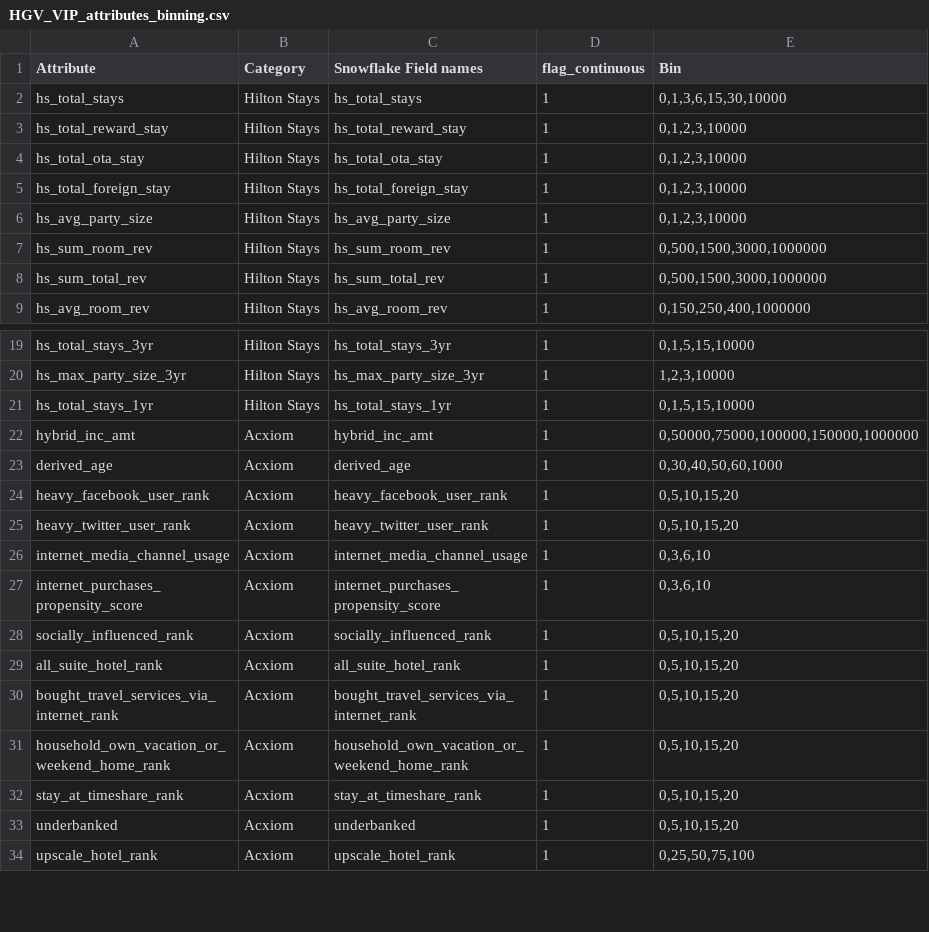
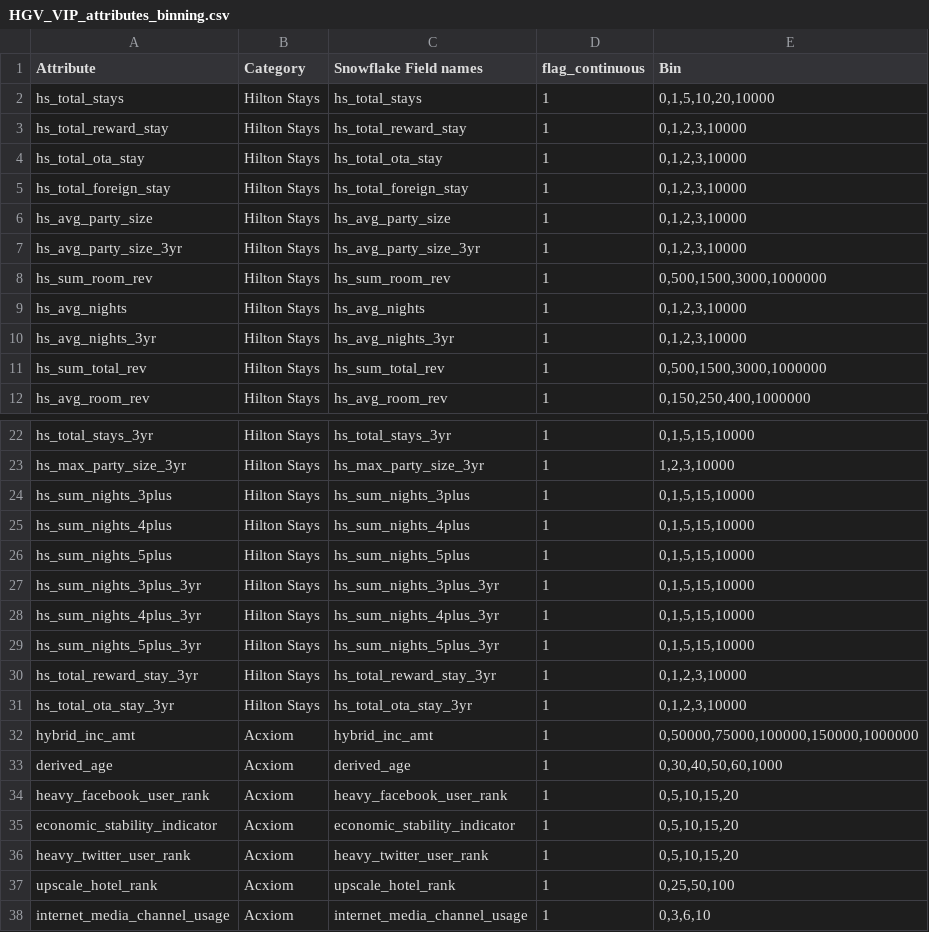
Before and after one commit to abhiramgopalb360/Snapshot2.0, a CSV file: Data/HGV_VIP_attributes_binning.csv, drawn as a sheet; only a part is shown, gaps mark what is left out; the shorter side is filled out with more unchanged rows.

```diff
--- a/Data/HGV_VIP_attributes_binning.csv
+++ b/Data/HGV_VIP_attributes_binning.csv
@@ -1,3 +1,3 @@
 Attribute,Category,Snowflake Field names,flag_continuous,Bin
-hs_total_stays,Hilton Stays,hs_total_stays,1,"0,1,3,6,15,30,10000"
+hs_total_stays,Hilton Stays,hs_total_stays,1,"0,1,5,10,20,10000"
 hs_total_reward_stay,Hilton Stays,hs_total_reward_stay,1,"0,1,2,3,10000"
@@ -6,3 +6,6 @@ hs_total_foreign_stay,Hilton Stays,hs_total_foreign_stay,1,"0,1,2,3,10000"
 hs_avg_party_size,Hilton Stays,hs_avg_party_size,1,"0,1,2,3,10000"
+hs_avg_party_size_3yr,Hilton Stays,hs_avg_party_size_3yr,1,"0,1,2,3,10000"
 hs_sum_room_rev,Hilton Stays,hs_sum_room_rev,1,"0,500,1500,3000,1000000"
+hs_avg_nights,Hilton Stays,hs_avg_nights,1,"0,1,2,3,10000"
+hs_avg_nights_3yr,Hilton Stays,hs_avg_nights_3yr,1,"0,1,2,3,10000"
 hs_sum_total_rev,Hilton Stays,hs_sum_total_rev,1,"0,500,1500,3000,1000000"
@@ -20,3 +23,10 @@ hs_total_stays_3yr,Hilton Stays,hs_total_stays_3yr,1,"0,1,5,15,10000"
 hs_max_party_size_3yr,Hilton Stays,hs_max_party_size_3yr,1,"1,2,3,10000"
-hs_total_stays_1yr,Hilton Stays,hs_total_stays_1yr,1,"0,1,5,15,10000"
+hs_sum_nights_3plus,Hilton Stays,hs_sum_nights_3plus,1,"0,1,5,15,10000"
+hs_sum_nights_4plus,Hilton Stays,hs_sum_nights_4plus,1,"0,1,5,15,10000"
+hs_sum_nights_5plus,Hilton Stays,hs_sum_nights_5plus,1,"0,1,5,15,10000"
+hs_sum_nights_3plus_3yr,Hilton Stays,hs_sum_nights_3plus_3yr,1,"0,1,5,15,10000"
+hs_sum_nights_4plus_3yr,Hilton Stays,hs_sum_nights_4plus_3yr,1,"0,1,5,15,10000"
+hs_sum_nights_5plus_3yr,Hilton Stays,hs_sum_nights_5plus_3yr,1,"0,1,5,15,10000"
+hs_total_reward_stay_3yr,Hilton Stays,hs_total_reward_stay_3yr,1,"0,1,2,3,10000"
+hs_total_ota_stay_3yr,Hilton Stays,hs_total_ota_stay_3yr,1,"0,1,2,3,10000"
 hybrid_inc_amt,Acxiom,hybrid_inc_amt,1,"0,50000,75000,100000,150000,1000000"
@@ -24,3 +34,5 @@ derived_age,Acxiom,derived_age,1,"0,30,40,50,60,1000"
 heavy_facebook_user_rank,Acxiom,heavy_facebook_user_rank,1,"0,5,10,15,20"
+economic_stability_indicator,Acxiom,economic_stability_indicator,1,"0,5,10,15,20"
 heavy_twitter_user_rank,Acxiom,heavy_twitter_user_rank,1,"0,5,10,15,20"
+upscale_hotel_rank,Acxiom,upscale_hotel_rank,1,"0,25,50,100"
 internet_media_channel_usage,Acxiom,internet_media_channel_usage,1,"0,3,6,10"
```
Also changed, not shown: 5 other files.
